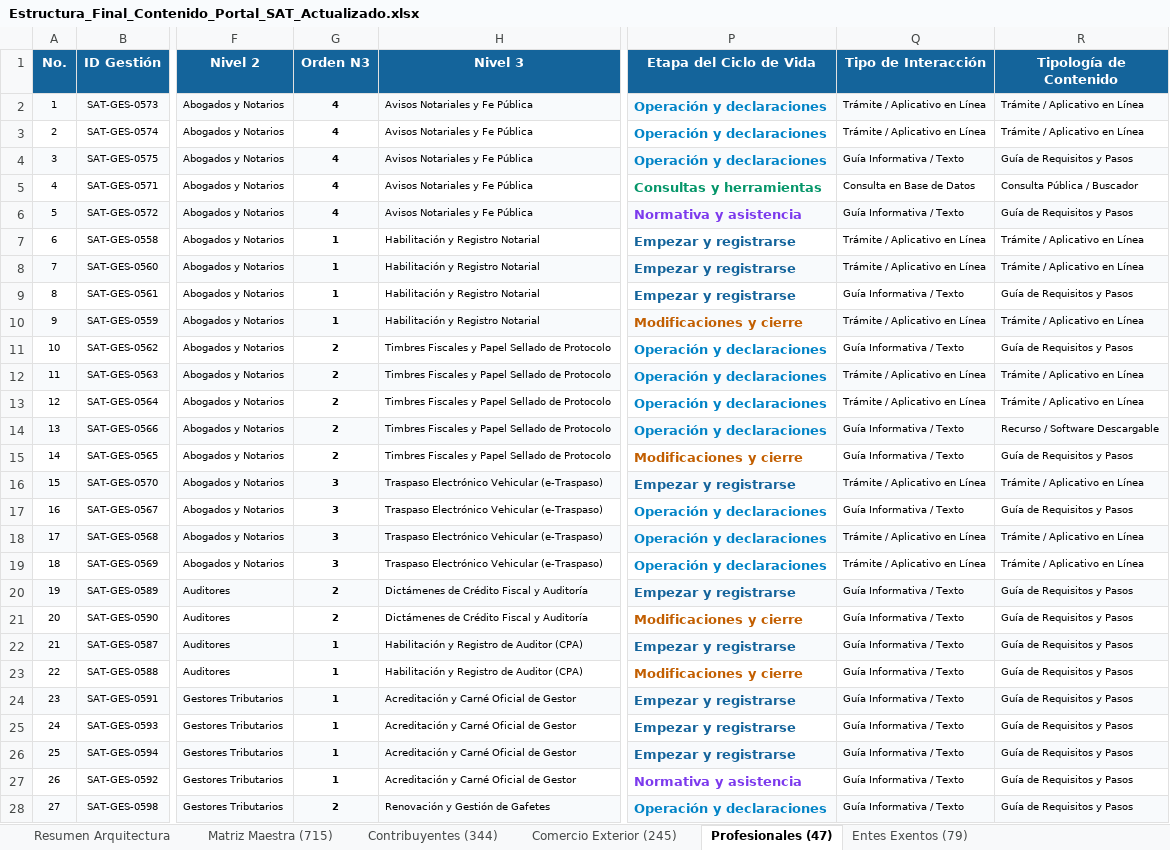
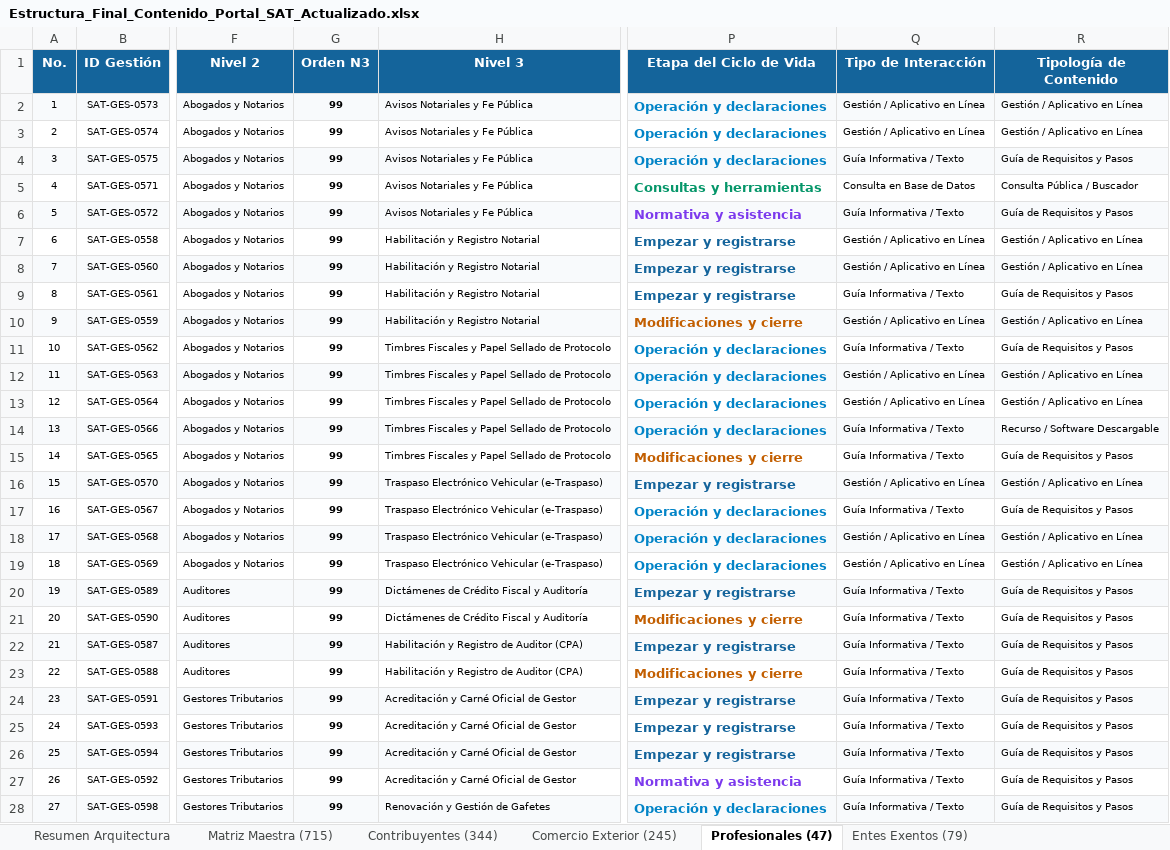
Before and after one commit to elKevin24/SAT, an Excel workbook: docs/fuentes-datos/02_archivos_producto_entregables/Estructura_Final_Contenido_Portal_SAT_Actualizado.xlsx, sheet Profesionales (47), drawn as a sheet; only a part is shown, gaps mark what is left out; values as stored, in another font and other column widths than the file's, no borders; the diff covers the shown part only; the diff names each change by its address in the sheet, - before the commit and + after, or states it on an @@ line.

```diff
--- a/docs/fuentes-datos/02_archivos_producto_entregables/Estructura_Final_Contenido_Portal_SAT_Actualizado.xlsx (sheet Profesionales (47))
+++ b/docs/fuentes-datos/02_archivos_producto_entregables/Estructura_Final_Contenido_Portal_SAT_Actualizado.xlsx (sheet Profesionales (47))
-G2:G6 (Orden N3): 4
+G2:G6 (Orden N3): 99
-Q2:Q3 (Tipo de Interacción): Trámite / Aplicativo en Línea
+Q2:Q3 (Tipo de Interacción): Gestión / Aplicativo en Línea
-R2:R3 (Tipología de Contenido): Trámite / Aplicativo en Línea
+R2:R3 (Tipología de Contenido): Gestión / Aplicativo en Línea
-G7:G10 (Orden N3): 1
+G7:G10 (Orden N3): 99
-Q7:Q8 (Tipo de Interacción): Trámite / Aplicativo en Línea
+Q7:Q8 (Tipo de Interacción): Gestión / Aplicativo en Línea
-R7:R8 (Tipología de Contenido): Trámite / Aplicativo en Línea
+R7:R8 (Tipología de Contenido): Gestión / Aplicativo en Línea
-Q10 (Tipo de Interacción): Trámite / Aplicativo en Línea
+Q10 (Tipo de Interacción): Gestión / Aplicativo en Línea
-R10 (Tipología de Contenido): Trámite / Aplicativo en Línea
+R10 (Tipología de Contenido): Gestión / Aplicativo en Línea
-G11:G15 (Orden N3): 2
+G11:G15 (Orden N3): 99
-Q12:Q13 (Tipo de Interacción): Trámite / Aplicativo en Línea
+Q12:Q13 (Tipo de Interacción): Gestión / Aplicativo en Línea
-R12:R13 (Tipología de Contenido): Trámite / Aplicativo en Línea
+R12:R13 (Tipología de Contenido): Gestión / Aplicativo en Línea
-G16:G19 (Orden N3): 3
+G16:G19 (Orden N3): 99
-Q16 (Tipo de Interacción): Trámite / Aplicativo en Línea
+Q16 (Tipo de Interacción): Gestión / Aplicativo en Línea
-R16 (Tipología de Contenido): Trámite / Aplicativo en Línea
+R16 (Tipología de Contenido): Gestión / Aplicativo en Línea
-Q18:Q19 (Tipo de Interacción): Trámite / Aplicativo en Línea
+Q18:Q19 (Tipo de Interacción): Gestión / Aplicativo en Línea
-R18:R19 (Tipología de Contenido): Trámite / Aplicativo en Línea
+R18:R19 (Tipología de Contenido): Gestión / Aplicativo en Línea
-G20:G21 (Orden N3): 2
+G20:G21 (Orden N3): 99
-G22:G27 (Orden N3): 1
+G22:G27 (Orden N3): 99
-G28 (Orden N3): 2
+G28 (Orden N3): 99
```
Also changed, not shown: 42 edited cells elsewhere in this sheet, sheet Matriz Maestra (715), sheet Contribuyentes (344), sheet Comercio Exterior (245), sheet Entes Exentos (79), docs/fuentes-datos/02_archivos_producto_entregables/Mapa_de_Navegacion_y_Descripciones_Portal_SAT.xlsx, 7 other files.
